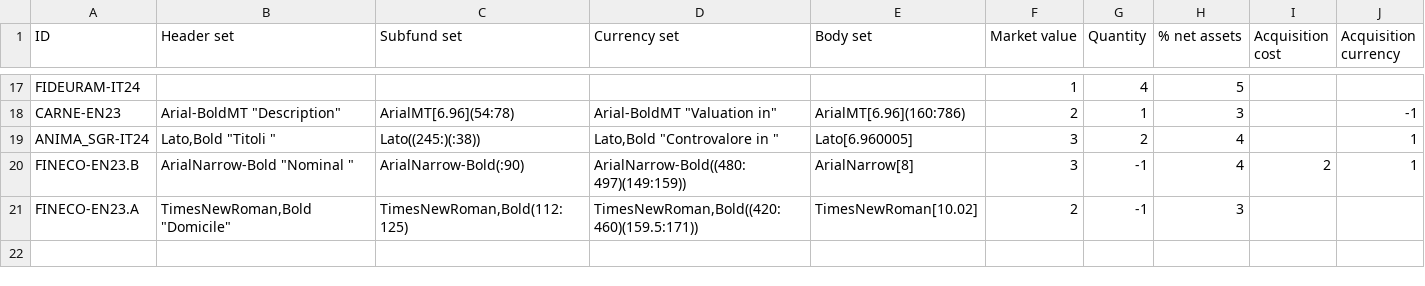
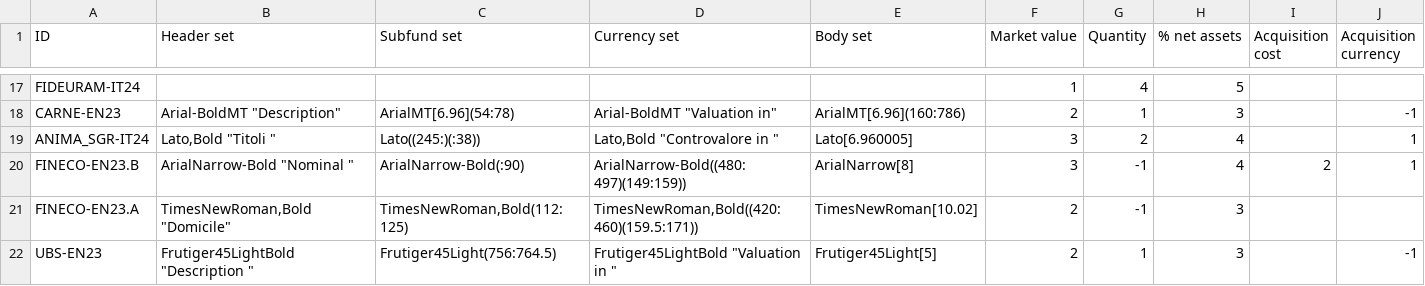
Before and after one commit to tvp-freeports/analysis_finance_reports, a CSV file: src/freeports_analysis/formats/algorithms/structured/args.csv, drawn as a sheet; only a part is shown, gaps mark what is left out; the diff names each change by its address in the sheet, - before the commit and + after, or states it on an @@ line.

```diff
--- a/src/freeports_analysis/formats/algorithms/structured/args.csv
+++ b/src/freeports_analysis/formats/algorithms/structured/args.csv
+row 22: UBS-EN23 | Frutiger45LightBold "Description " | Frutiger45Light(756:764.5) | Frutiger45LightBold "Valuation in " | Frutiger45Light[5] | 2 | 1 | 3 |  | -1
```
Also changed, not shown: src/freeports_analysis/data/companies.csv, src/freeports_analysis/data/company_to_list.csv, 3 other files.
